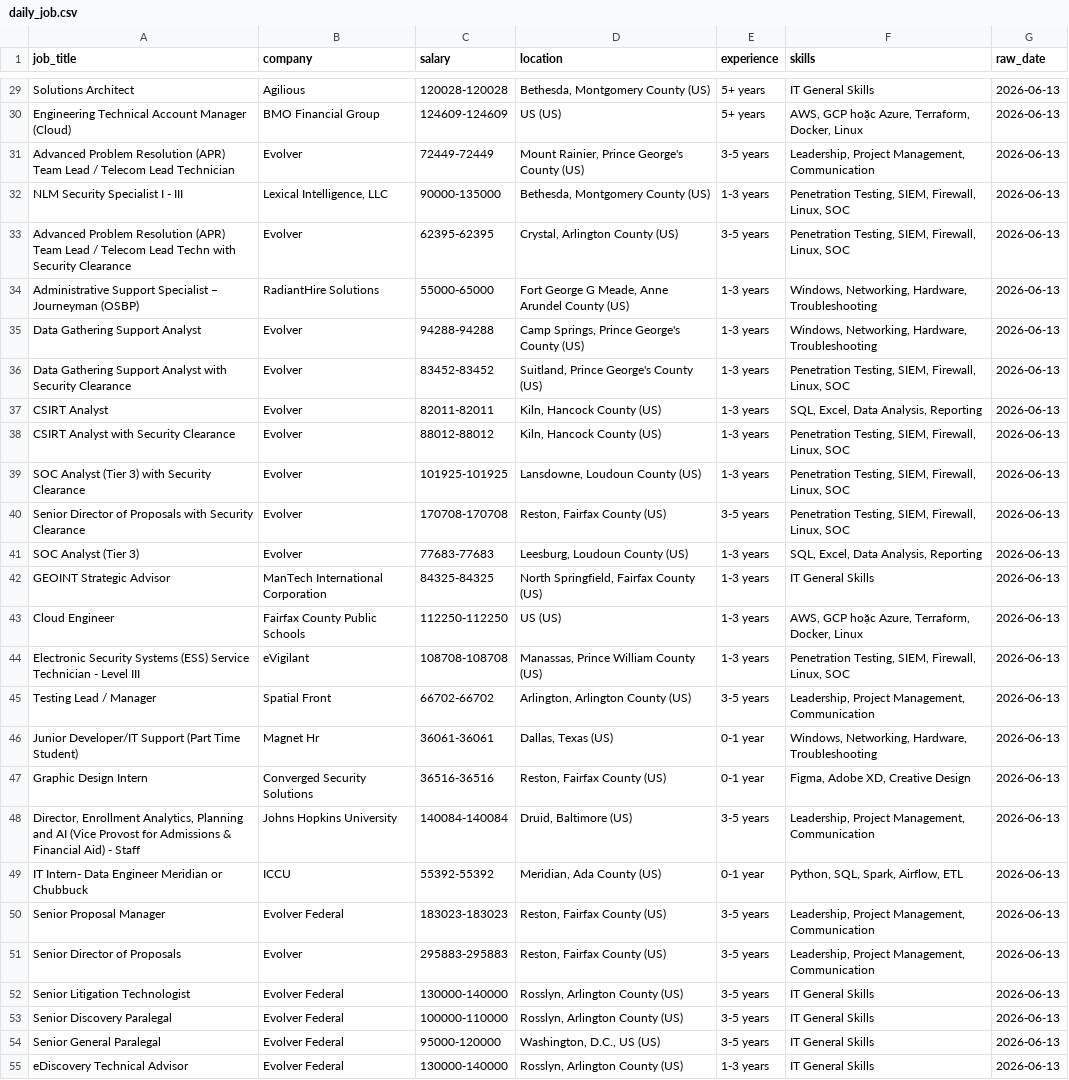
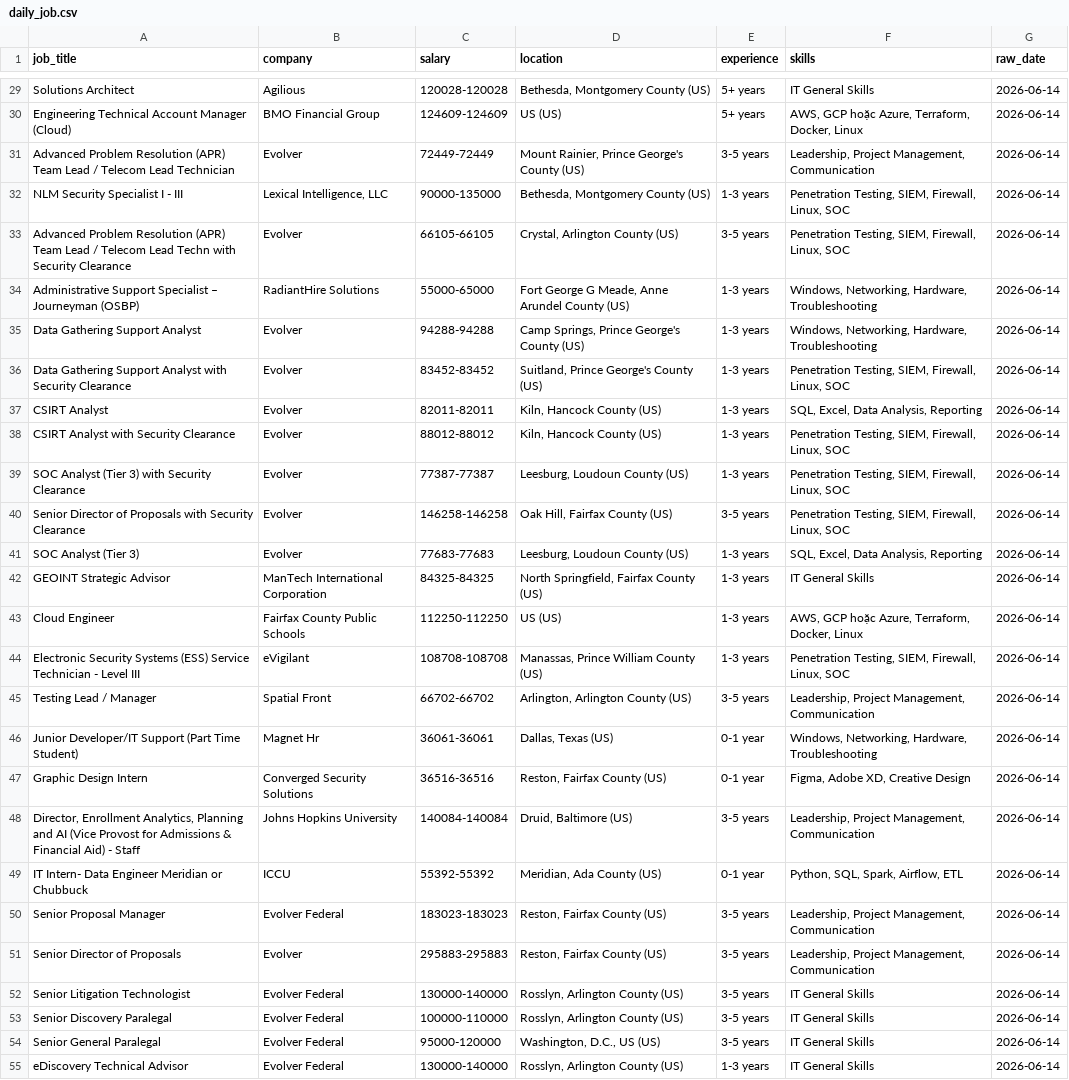
Before and after one commit to kots2915-crypto/IT-Career-Scraper, a CSV file: data/daily_job.csv, drawn as a sheet; only a part is shown, gaps mark what is left out; the diff covers the shown part only; the diff names each change by its address in the sheet, - before the commit and + after, or states it on an @@ line.

```diff
--- a/data/daily_job.csv
+++ b/data/daily_job.csv
-G29:G55 (raw_date): 2026-06-13
+G29:G55 (raw_date): 2026-06-14
-C33 (salary): 62395-62395
+C33 (salary): 66105-66105
-C39 (salary): 101925-101925
+C39 (salary): 77387-77387
-D39 (location): Lansdowne, Loudoun County (US)
+D39 (location): Leesburg, Loudoun County (US)
-C40 (salary): 170708-170708
+C40 (salary): 146258-146258
-D40 (location): Reston, Fairfax County (US)
+D40 (location): Oak Hill, Fairfax County (US)
```
Also changed, not shown: 1 added row, 1 removed row and 43 edited cells elsewhere in this file, data/full_history.csv.
